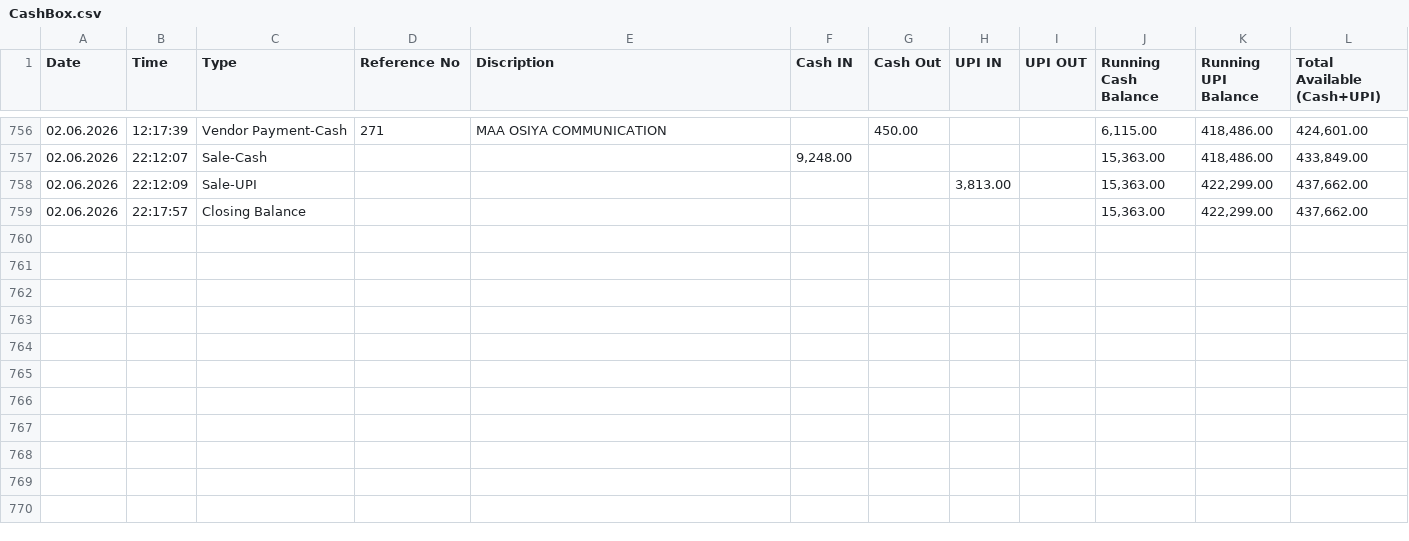
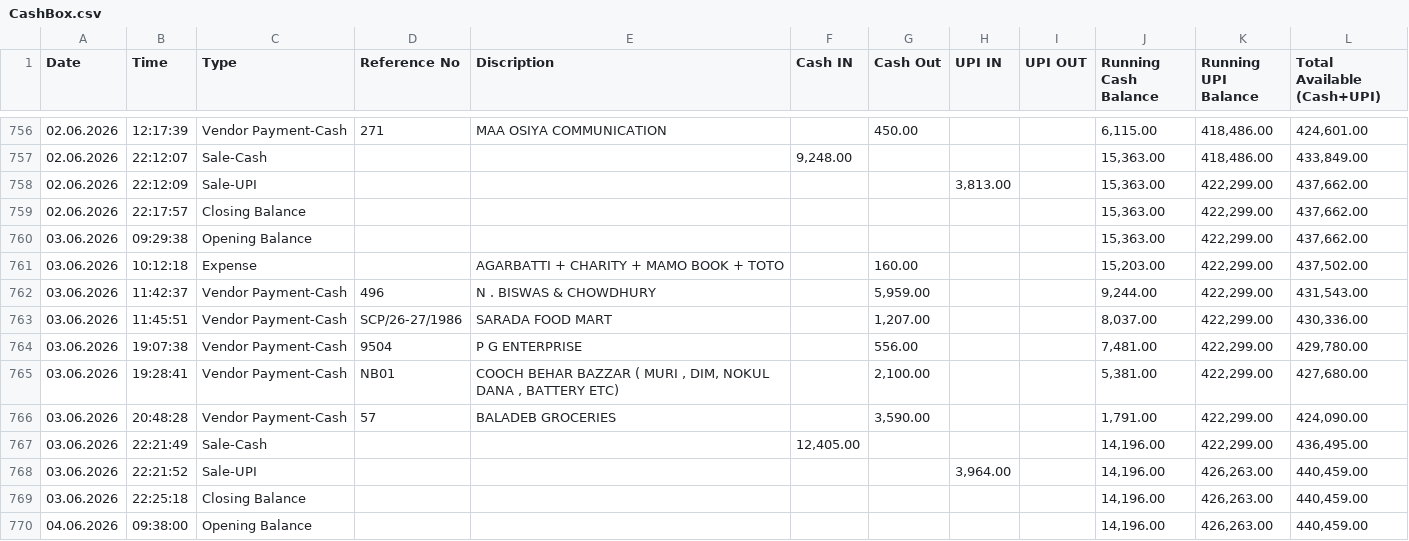
Before and after one commit to drrifadhaque/nabho-dashboard, a CSV file: sheet-data/CashBox.csv, drawn as a sheet; only a part is shown, gaps mark what is left out.

```diff
--- a/sheet-data/CashBox.csv
+++ b/sheet-data/CashBox.csv
@@ -759 +759,12 @@
 "02.06.2026","22:17:57","Closing Balance","","","","","","","15,363.00","422,299.00","437,662.00","","","","","","","","","","","","","",""
+"03.06.2026","09:29:38","Opening Balance","","","","","","","15,363.00","422,299.00","437,662.00","","","","","","","","","","","","","",""
+"03.06.2026","10:12:18","Expense","","AGARBATTI  + CHARITY + MAMO BOOK + TOTO","","160.00","","","15,203.00","422,299.00","437,502.00","","","","","","","","","","","","","",""
+"03.06.2026","11:42:37","Vendor Payment-Cash","496","N . BISWAS & CHOWDHURY ","","5,959.00","","","9,244.00","422,299.00","431,543.00","","","","","","","","","","","","","",""
+"03.06.2026","11:45:51","Vendor Payment-Cash","SCP/26-27/1986","SARADA FOOD MART","","1,207.00","","","8,037.00","422,299.00","430,336.00","","","","","","","","","","","","","",""
+"03.06.2026","19:07:38","Vendor Payment-Cash","9504","P G ENTERPRISE","","556.00","","","7,481.00","422,299.00","429,780.00","","","","","","","","","","","","","",""
+"03.06.2026","19:28:41","Vendor Payment-Cash","NB01","COOCH BEHAR BAZZAR ( MURI , DIM, NOKUL DANA , BATTERY ETC)","","2,100.00","","","5,381.00","422,299.00","427,680.00","","","","","","","","","","","","","",""
+"03.06.2026","20:48:28","Vendor Payment-Cash","57","BALADEB GROCERIES","","3,590.00","","","1,791.00","422,299.00","424,090.00","","","","","","","","","","","","","",""
+"03.06.2026","22:21:49","Sale-Cash","","","12,405.00","","","","14,196.00","422,299.00","436,495.00","","","","","","","","","","","","","",""
+"03.06.2026","22:21:52","Sale-UPI","","","","","3,964.00","","14,196.00","426,263.00","440,459.00","","","","","","","","","","","","","",""
+"03.06.2026","22:25:18","Closing Balance","","","","","","","14,196.00","426,263.00","440,459.00","","","","","","","","","","","","","",""
+"04.06.2026","09:38:00","Opening Balance","","","","","","","14,196.00","426,263.00","440,459.00","","","","","","","","","","","","","",""
```
Also changed, not shown: sheet-data/Attendance.csv, sheet-data/Vendor_Invoice.csv, 9 other files.
